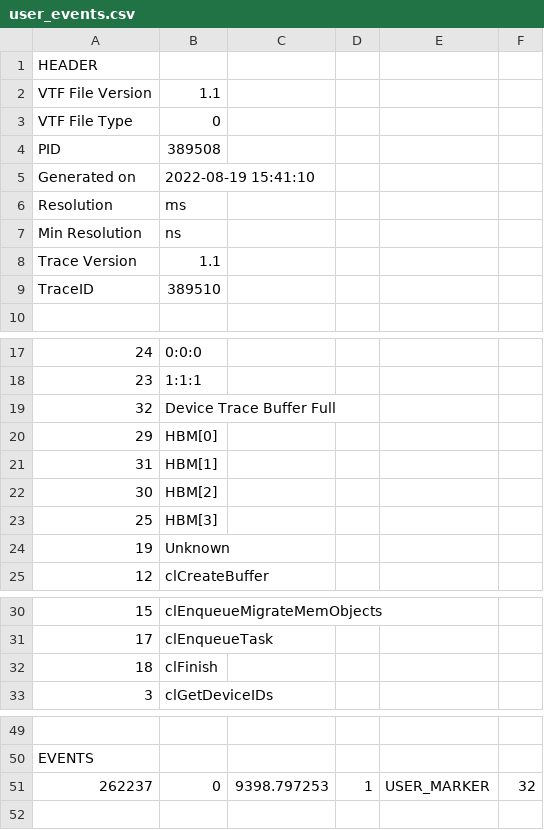
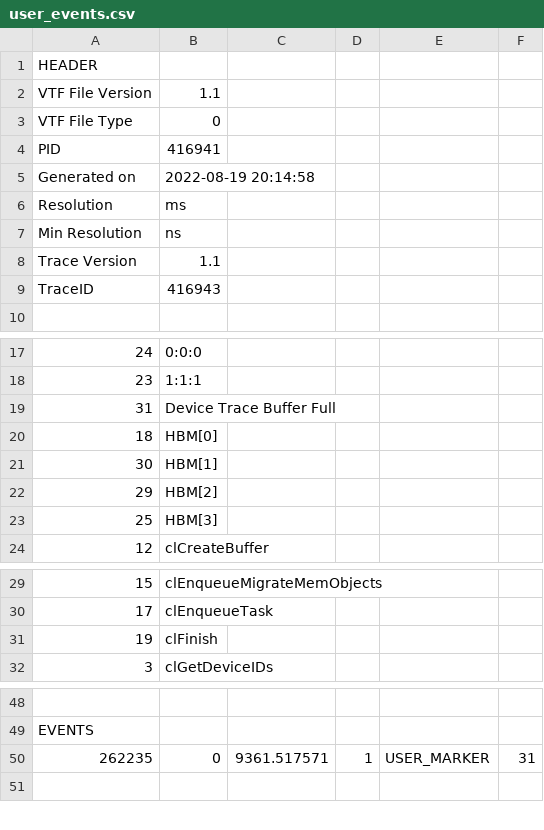
Before and after one commit to luffa99/fpga-accelerated-lsh-srs, a CSV file: covetree_simple/user_events.csv, drawn as a sheet; only a part is shown, gaps mark what is left out; removed rows and columns are numbered as before the commit, all else as after; the diff names each change by its address in the sheet, - before the commit and + after, or states it on an @@ line.

```diff
--- a/covetree_simple/user_events.csv
+++ b/covetree_simple/user_events.csv
-B4: 389508
+B4: 416941
-B5: 2022-08-19 15:41:10
+B5: 2022-08-19 20:14:58
-B9: 389510
+B9: 416943
-row 19: 32 | Device Trace Buffer Full
-row 20: 29 | HBM[0]
-B19: HBM[1]
+B19: Device Trace Buffer Full
+row 20: 18 | HBM[0]
-B21: HBM[2]
+B21: HBM[1]
+row 22: 29 | HBM[2]
-row 24: 19 | Unknown
-A31: 18
+A31: 19
-A50: 262237
+A50: 262235
-C50: 9398.797253
+C50: 9361.517571
-F50: 32
+F50: 31
```
Also changed, not shown: covertree/opencl_trace.csv, covertree/summary.csv, 14 other files.
